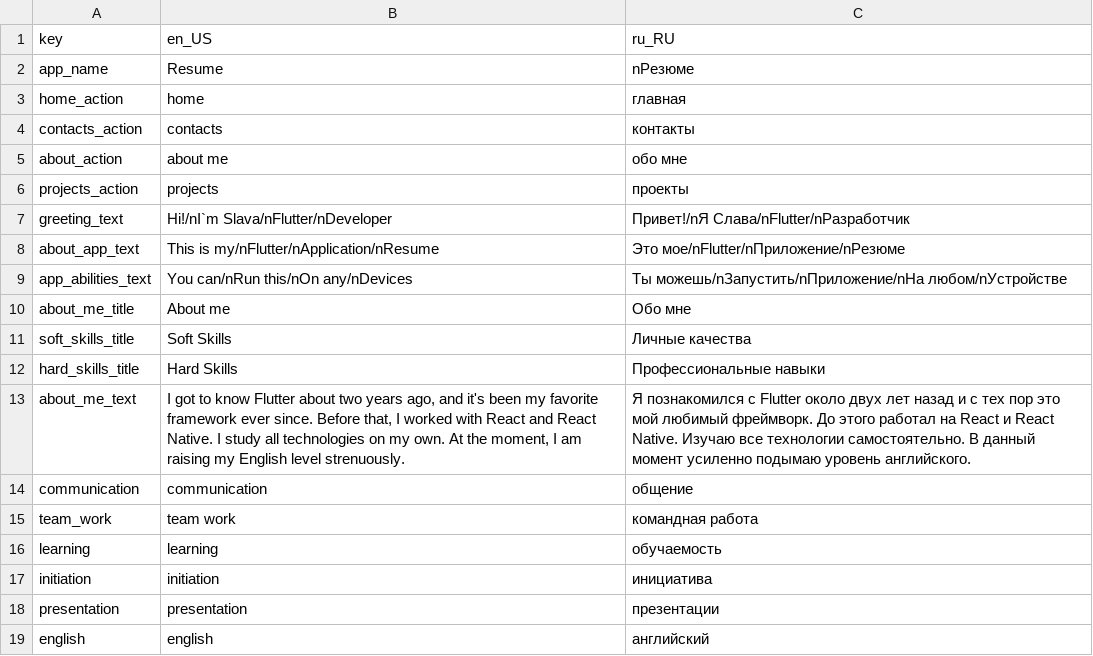
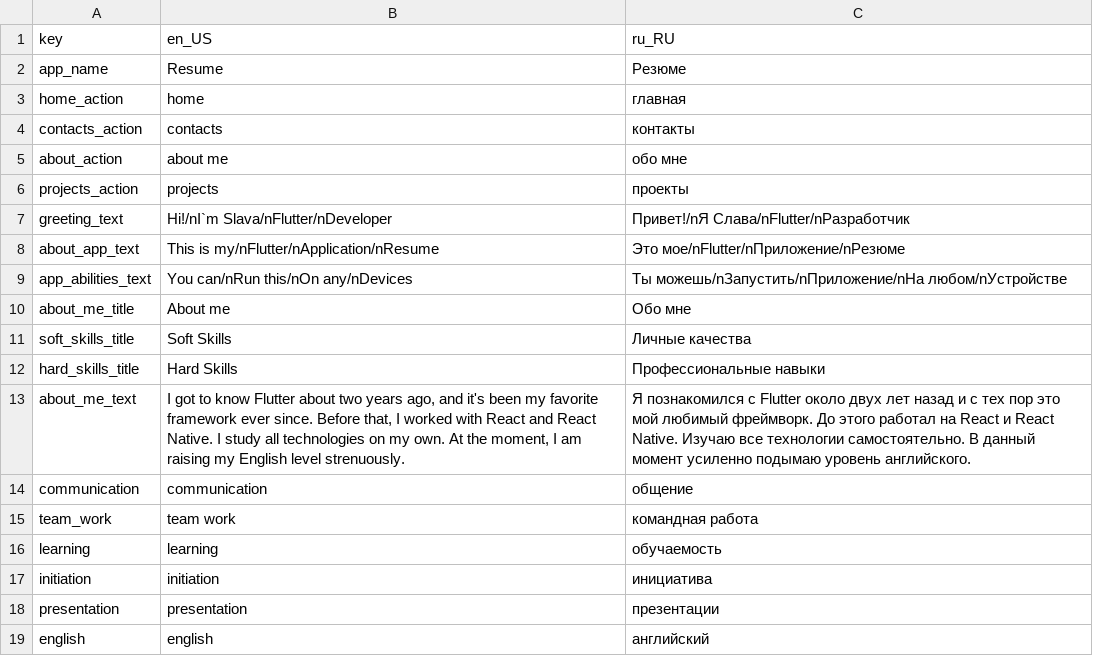
Before and after one commit to skosyrskyv/resume, a CSV file: assets/translations/languages.csv, drawn as a sheet.

Commit message:
Update languages.csv

```diff
--- a/assets/translations/languages.csv
+++ b/assets/translations/languages.csv
@@ -1,3 +1,3 @@
 key,en_US,ru_RU
-app_name,Resume,nРезюме
+app_name,Resume,Резюме
 home_action,home,главная
```
